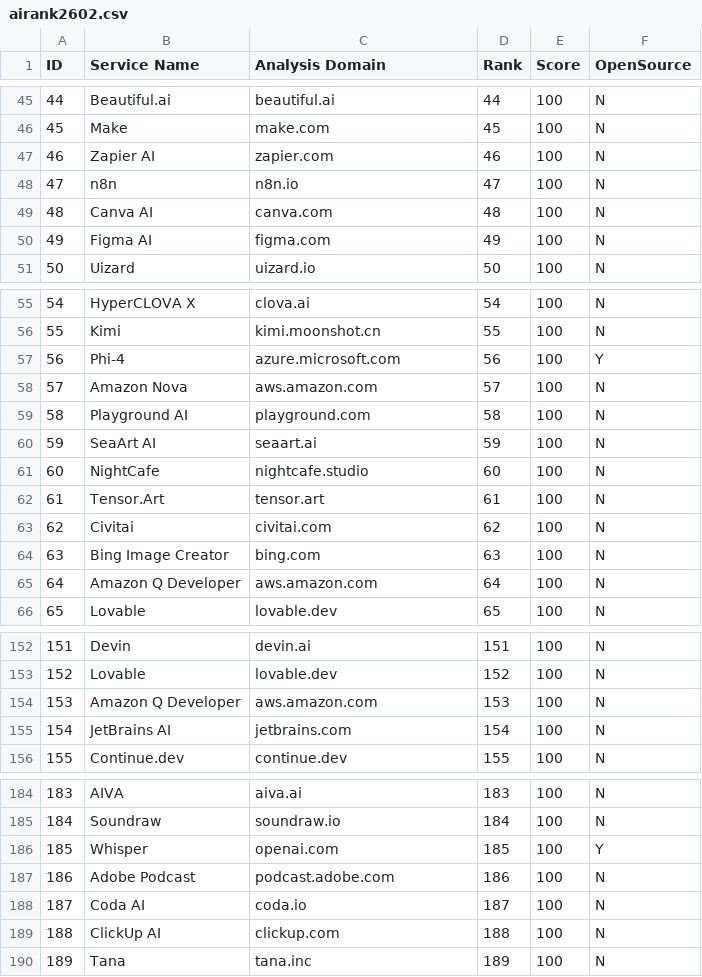
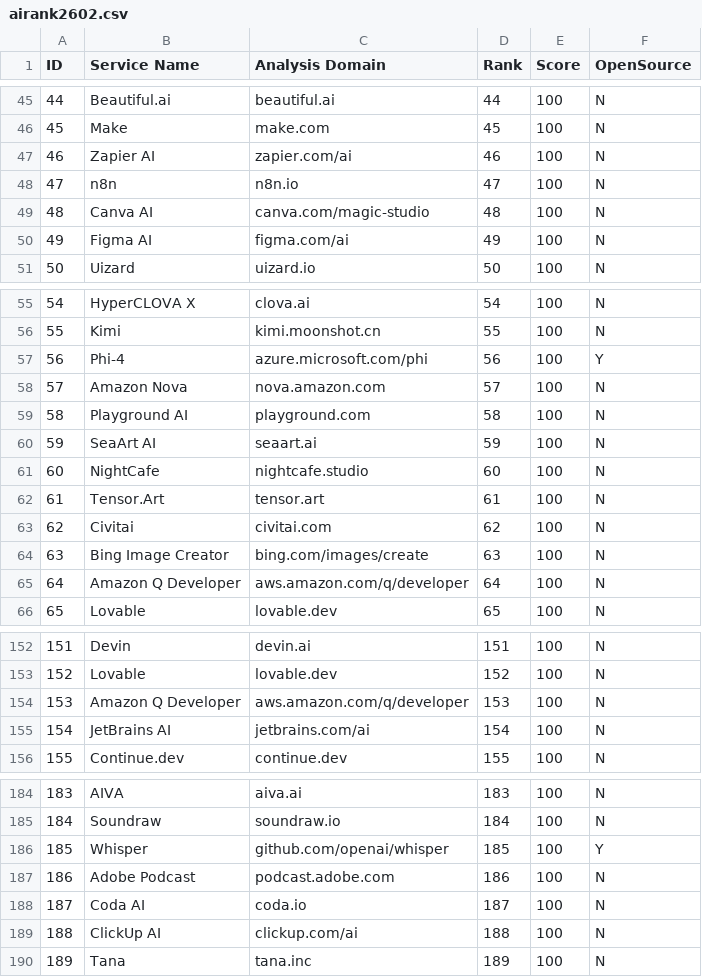
Before and after one commit to feelri777-ops/airank0307, a CSV file: data/airank2602.csv, drawn as a sheet; only a part is shown, gaps mark what is left out; the diff covers the shown part only.

Commit message:
Feat: Refine domains (Whisper, Firefly, etc.) and update penalty legacy for Core AI Brands

```diff
--- a/data/airank2602.csv
+++ b/data/airank2602.csv
@@ -46,6 +46,6 @@ ID	Service Name	Analysis Domain	Rank	Score	OpenSource
 45	Make	make.com	45	100	N
-46	Zapier AI	zapier.com	46	100	N
+46	Zapier AI	zapier.com/ai	46	100	N
 47	n8n	n8n.io	47	100	N
-48	Canva AI	canva.com	48	100	N
-49	Figma AI	figma.com	49	100	N
+48	Canva AI	canva.com/magic-studio	48	100	N
+49	Figma AI	figma.com/ai	49	100	N
 50	Uizard	uizard.io	50	100	N
@@ -56,4 +56,4 @@ ID	Service Name	Analysis Domain	Rank	Score	OpenSource
 55	Kimi	kimi.moonshot.cn	55	100	N
-56	Phi-4	azure.microsoft.com	56	100	Y
-57	Amazon Nova	aws.amazon.com	57	100	N
+56	Phi-4	azure.microsoft.com/phi	56	100	Y
+57	Amazon Nova	nova.amazon.com	57	100	N
 58	Playground AI	playground.com	58	100	N
@@ -63,4 +63,4 @@ ID	Service Name	Analysis Domain	Rank	Score	OpenSource
 62	Civitai	civitai.com	62	100	N
-63	Bing Image Creator	bing.com	63	100	N
-64	Amazon Q Developer	aws.amazon.com	64	100	N
+63	Bing Image Creator	bing.com/images/create	63	100	N
+64	Amazon Q Developer	aws.amazon.com/q/developer	64	100	N
 65	Lovable	lovable.dev	65	100	N
@@ -153,4 +153,4 @@ ID	Service Name	Analysis Domain	Rank	Score	OpenSource
 152	Lovable	lovable.dev	152	100	N
-153	Amazon Q Developer	aws.amazon.com	153	100	N
-154	JetBrains AI	jetbrains.com	154	100	N
+153	Amazon Q Developer	aws.amazon.com/q/developer	153	100	N
+154	JetBrains AI	jetbrains.com/ai	154	100	N
 155	Continue.dev	continue.dev	155	100	N
@@ -185,6 +185,6 @@ ID	Service Name	Analysis Domain	Rank	Score	OpenSource
 184	Soundraw	soundraw.io	184	100	N
-185	Whisper	openai.com	185	100	Y
+185	Whisper	github.com/openai/whisper	185	100	Y
 186	Adobe Podcast	podcast.adobe.com	186	100	N
 187	Coda AI	coda.io	187	100	N
-188	ClickUp AI	clickup.com	188	100	N
+188	ClickUp AI	clickup.com/ai	188	100	N
 189	Tana	tana.inc	189	100	N
```
Also changed, not shown: 7 edited cells elsewhere in this file, 9 other files.
